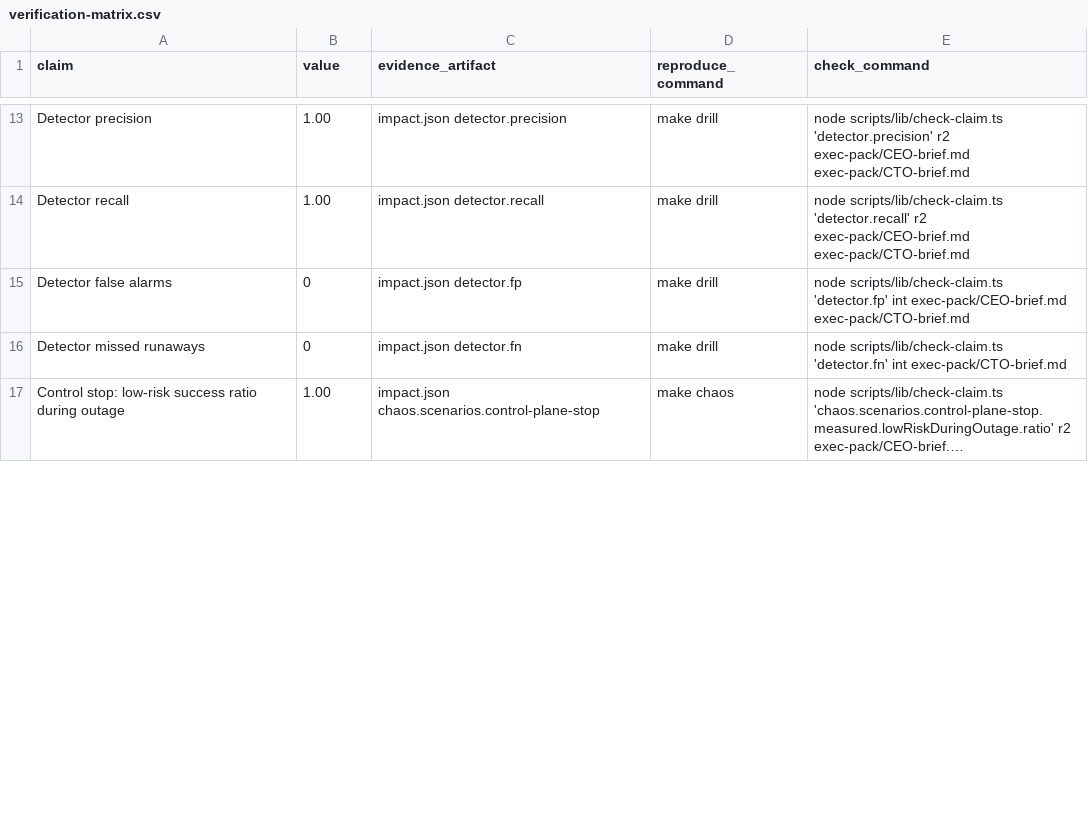
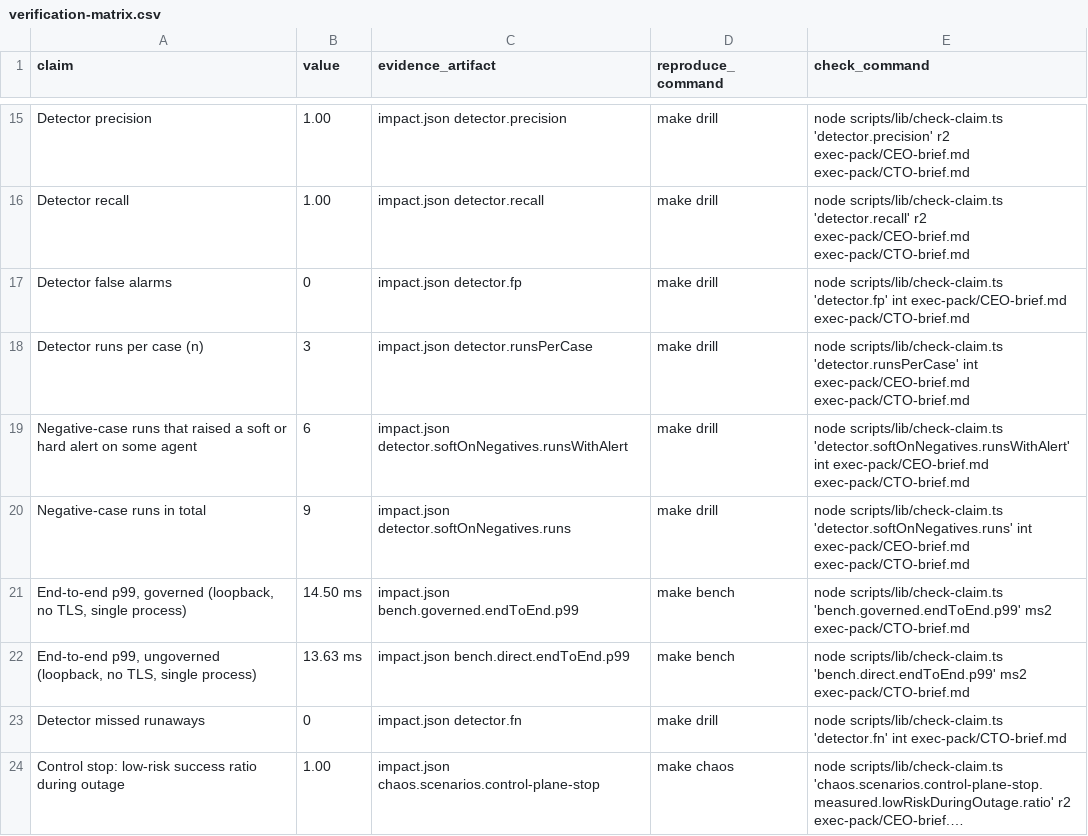
Before and after one commit to SukhmanAulakh18/roll-call, a CSV file: exec-pack/verification-matrix.csv, drawn as a sheet; only a part is shown, gaps mark what is left out; long unchanged cells end in …; the diff covers the shown part only.

Commit message:
make chaos (real run) and regenerated exec-pack with honest labels

```diff
--- a/exec-pack/verification-matrix.csv
+++ b/exec-pack/verification-matrix.csv
@@ -15,2 +17,7 @@ claim,value,evidence_artifact,reproduce_command,check_command
 "Detector false alarms","0","impact.json detector.fp","make drill","node scripts/lib/check-claim.ts 'detector.fp' int exec-pack/CEO-brief.md exec-pack/CTO-brief.md"
+"Detector runs per case (n)","3","impact.json detector.runsPerCase","make drill","node scripts/lib/check-claim.ts 'detector.runsPerCase' int exec-pack/CEO-brief.md exec-pack/CTO-brief.md"
+"Negative-case runs that raised a soft or hard alert on some agent","6","impact.json detector.softOnNegatives.runsWithAlert","make drill","node scripts/lib/check-claim.ts 'detector.softOnNegatives.runsWithAlert' int exec-pack/CEO-brief.md exec-pack/CTO-brief.md"
+"Negative-case runs in total","9","impact.json detector.softOnNegatives.runs","make drill","node scripts/lib/check-claim.ts 'detector.softOnNegatives.runs' int exec-pack/CEO-brief.md exec-pack/CTO-brief.md"
+"End-to-end p99, governed (loopback, no TLS, single process)","14.50 ms","impact.json bench.governed.endToEnd.p99","make bench","node scripts/lib/check-claim.ts 'bench.governed.endToEnd.p99' ms2 exec-pack/CTO-brief.md"
+"End-to-end p99, ungoverned (loopback, no TLS, single process)","13.63 ms","impact.json bench.direct.endToEnd.p99","make bench","node scripts/lib/check-claim.ts 'bench.direct.endToEnd.p99' ms2 exec-pack/CTO-brief.md"
 "Detector missed runaways","0","impact.json detector.fn","make drill","node scripts/lib/check-claim.ts 'detector.fn' int exec-pack/CTO-brief.md"
```
Also changed, not shown: 2 added rows and 6 edited cells elsewhere in this file, 6 other files.
